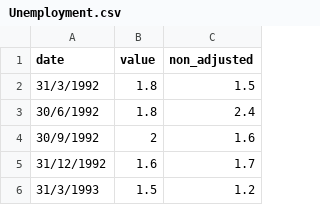
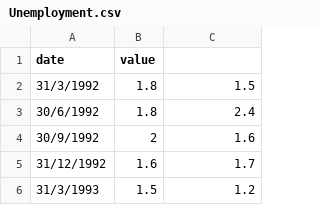
Before and after one commit to erictan0/test, a CSV file: Unemployment.csv, drawn as a sheet; only a part is shown.

Commit message:
Update Unemployment.csv

```diff
--- a/Unemployment.csv
+++ b/Unemployment.csv
@@ -1,2 +1,2 @@
-date,value,non_adjusted
+date,value
 31/3/1992,1.8,1.5
```
